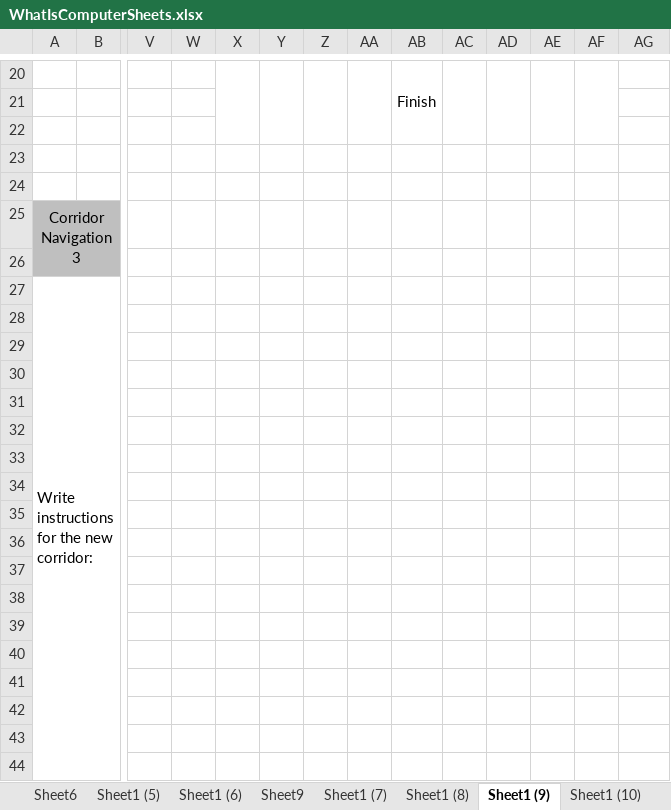
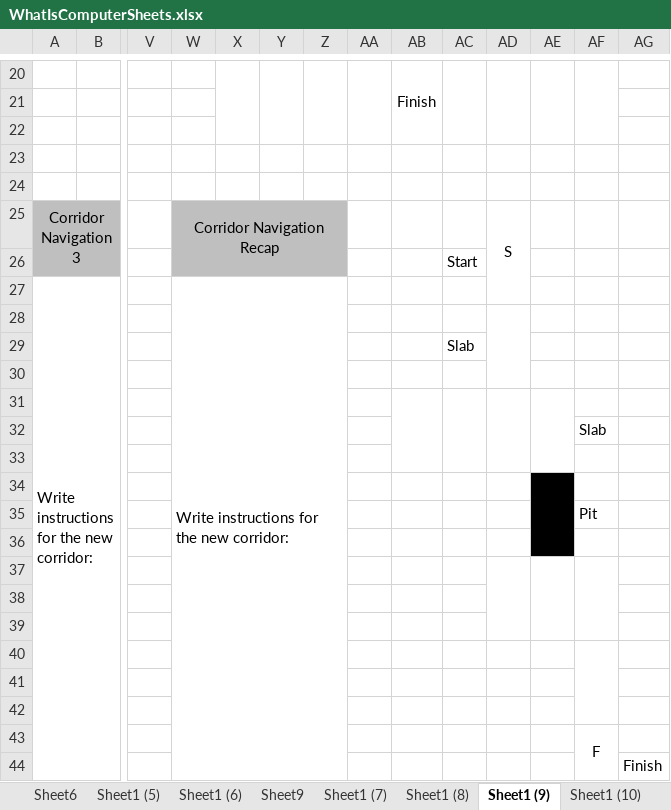
Before and after one commit to EPCCed/SchoolsIntroMaterial, an Excel workbook: assets/WhatIsComputerSheets.xlsx, sheet Sheet1 (9), drawn as a sheet; only a part is shown, gaps mark what is left out; values as stored, in another font and other column widths than the file's, no borders; the diff names each change by its address in the sheet, - before the commit and + after, or states it on an @@ line.

```diff
--- a/assets/WhatIsComputerSheets.xlsx (sheet Sheet1 (9))
+++ b/assets/WhatIsComputerSheets.xlsx (sheet Sheet1 (9))
-W25: (empty)
+W25: Corridor Navigation Recap
-W25:Z26 fill: none
+W25:Z26 fill: #BFBFBF
+W25:Z26 merged
-AD25: (empty)
+AD25: S
+AD25:AD27 merged
-AC26: (empty)
+AC26: Start
-W27: (empty)
+W27: Write instructions for the new corridor:
+W27:Z44 merged
+AD28:AD30 merged
-AC29: (empty)
+AC29: Slab
+AB31:AB33 merged
+AC31:AC33 merged
+AD31:AD33 merged
+AE31:AE33 merged
-AF32: (empty)
+AF32: Slab
-AE34:AE36 fill: none
+AE34:AE36 fill: #000000
+AE34:AE36 merged
-AF35: (empty)
+AF35: Pit
+AD37:AD39 merged
+AE37:AE39 merged
+AF37:AF39 merged
+AF40:AF42 merged
-AF43: (empty)
+AF43: F
+AF43:AF44 merged
-AG44: (empty)
+AG44: Finish
```
Also changed, not shown: 8 other files.
